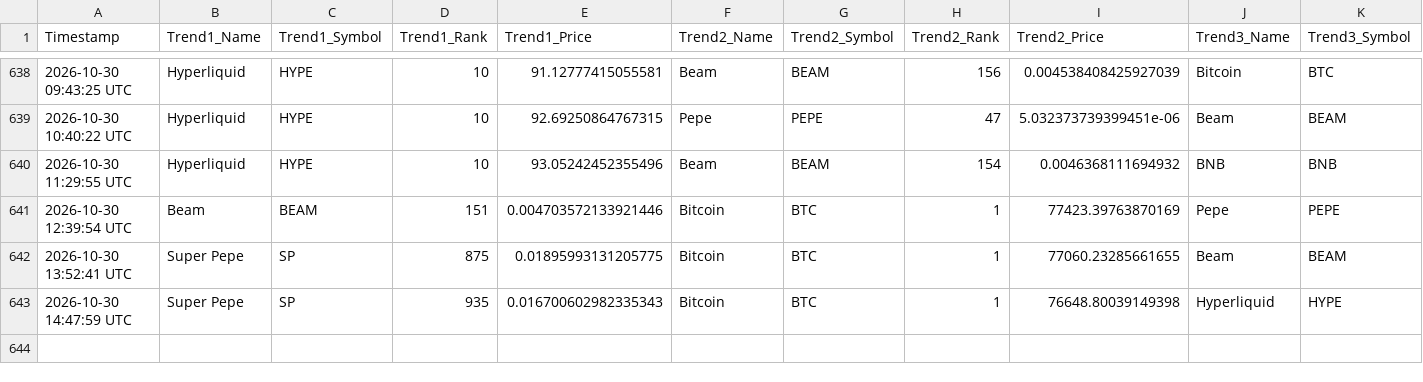
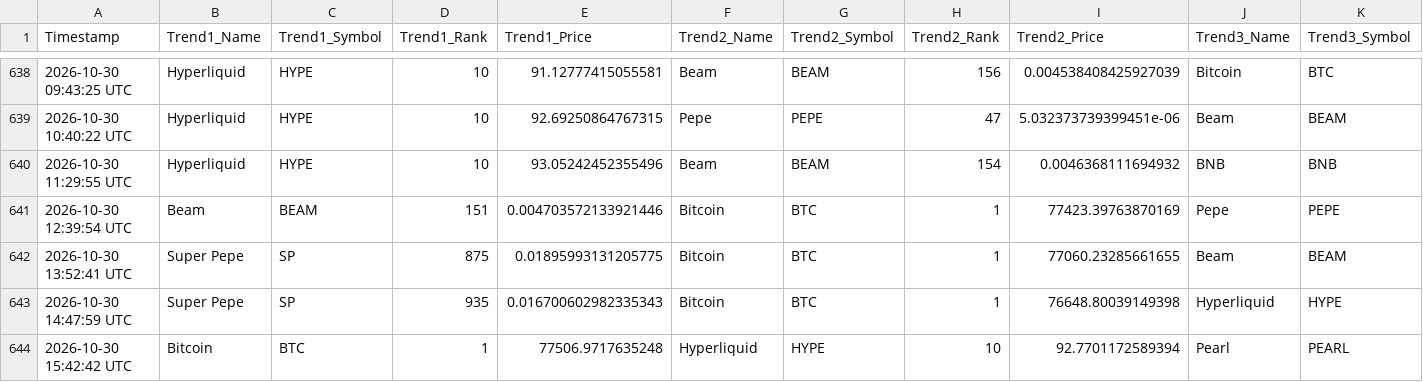
Before and after one commit to ezio-prog/crypto-data-grid, a CSV file: crypto_data_feed.csv, drawn as a sheet; only a part is shown, gaps mark what is left out; rows hold the shown columns only; the diff names each change by its address in the sheet, - before the commit and + after, or states it on an @@ line.

Commit message:
Automated update: Logged data string [skip ci]

```diff
--- a/crypto_data_feed.csv
+++ b/crypto_data_feed.csv
+row 644: 2026-10-30 15:42:42 UTC | Bitcoin | BTC | 1 | 77506.9717635248 | Hyperliquid | HYPE | 10 | 92.7701172589394 | Pearl | PEARL
```
